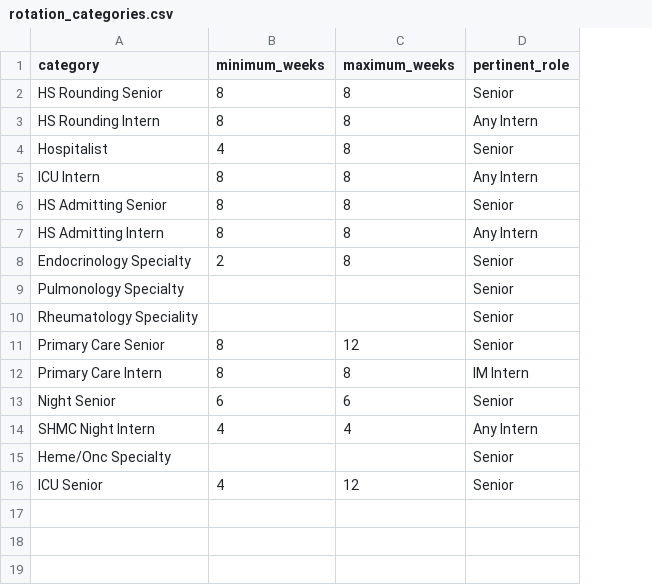
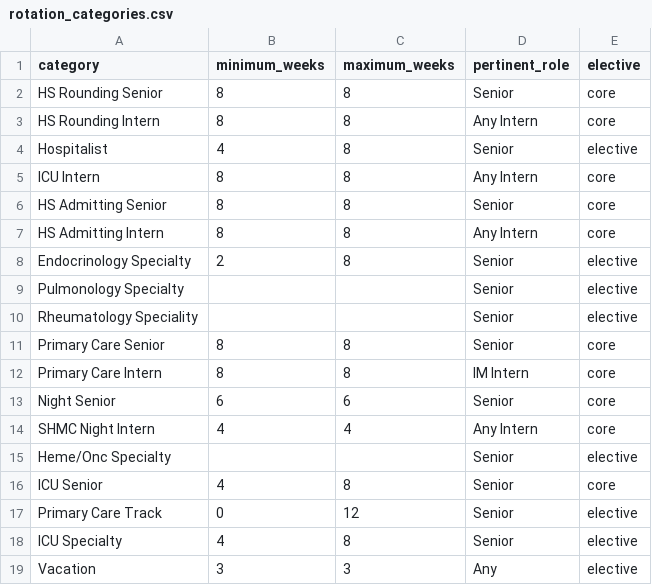
Before and after one commit to whitehaven/residency-mastermind, a CSV file: testing/rotation_categories.csv, drawn as a sheet; the diff names each change by its address in the sheet, - before the commit and + after, or states it on an @@ line.

```diff
--- a/testing/rotation_categories.csv
+++ b/testing/rotation_categories.csv
+column E (elective), rows 2-16: core | core | elective | core | core | core | elective | elective | elective | core | core | core | core | elective | core
-C11 (maximum_weeks): 12
+C11 (maximum_weeks): 8
-C16 (maximum_weeks): 12
+C16 (maximum_weeks): 8
+row 17: Primary Care Track | 0 | 12 | Senior | elective
+row 18: ICU Specialty | 4 | 8 | Senior | elective
+row 19: Vacation | 3 | 3 | Any | elective
```
Also changed, not shown: testing/rotations.csv, 2 other files.
